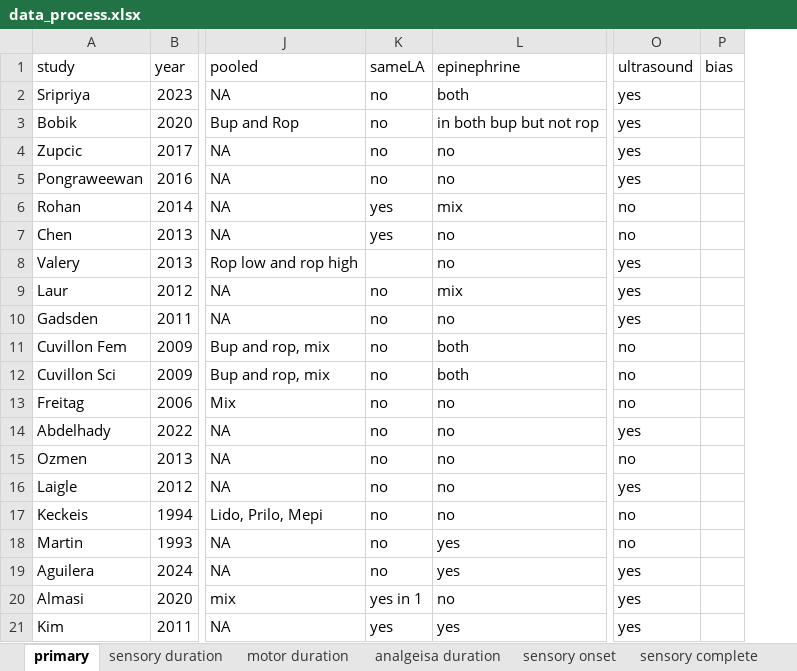
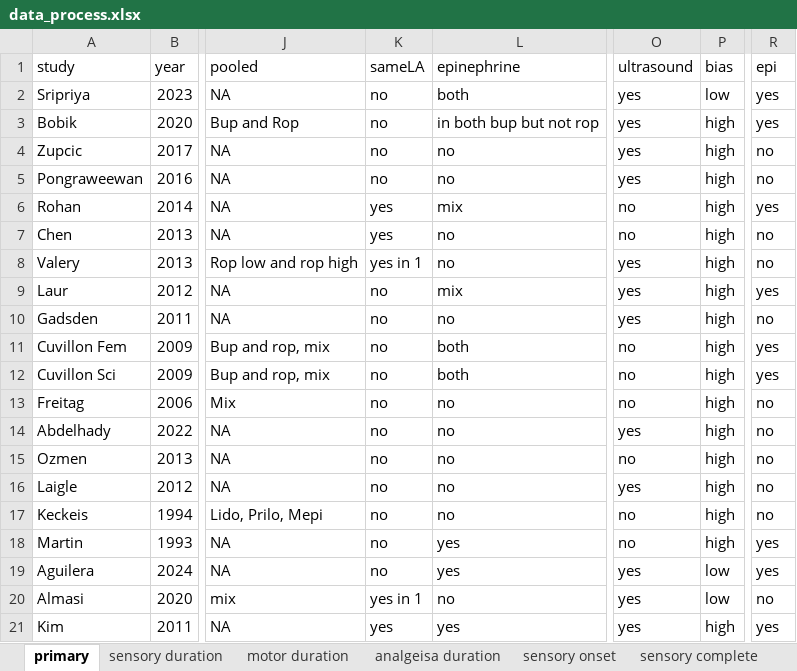
Before and after one commit to bill7531/mixlocal, an Excel workbook: data_process.xlsx, sheet primary, drawn as a sheet; only a part is shown, gaps mark what is left out; values as stored, in another font and other column widths than the file's, no borders; the diff names each change by its address in the sheet, - before the commit and + after, or states it on an @@ line.

```diff
--- a/data_process.xlsx (sheet primary)
+++ b/data_process.xlsx (sheet primary)
+column R (epi), rows 2-21: yes | yes | no | no | yes | no | no | yes | no | yes | yes | no | no | no | no | no | yes | yes | no | yes
-P2 (bias): (empty)
+P2 (bias): low
-P3:P18 (bias): (empty)
+P3:P18 (bias): high
-K8 (sameLA): (empty)
+K8 (sameLA): yes in 1
-P19:P20 (bias): (empty)
+P19:P20 (bias): low
-P21 (bias): (empty)
+P21 (bias): high
```
Also changed, not shown: ttcomplete.xlsx, 2 other files.
